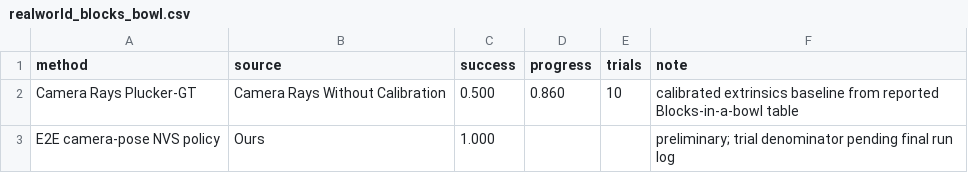
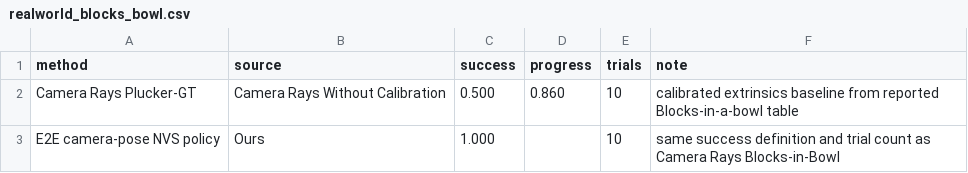
Before and after one commit to haibo-blip/learning-camera-geometry-corl, a CSV file: figures/data/realworld_blocks_bowl.csv, drawn as a sheet.

Commit message:
Update real-world comparison trial count

```diff
--- a/figures/data/realworld_blocks_bowl.csv
+++ b/figures/data/realworld_blocks_bowl.csv
@@ -2,2 +2,2 @@ method,source,success,progress,trials,note
 Camera Rays Plucker-GT,Camera Rays Without Calibration,0.500,0.860,10,calibrated extrinsics baseline from reported Blocks-in-a-bowl table
-E2E camera-pose NVS policy,Ours,1.000,,,"preliminary; trial denominator pending final run log"
+E2E camera-pose NVS policy,Ours,1.000,,10,same success definition and trial count as Camera Rays Blocks-in-Bowl
```
Also changed, not shown: 8 other files.
